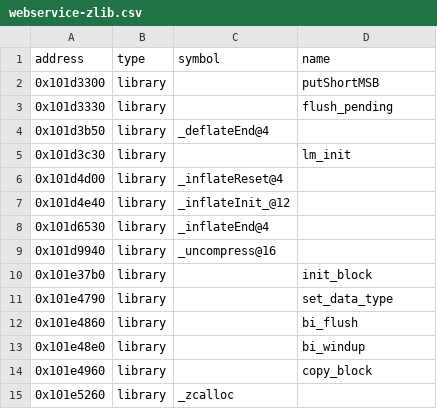
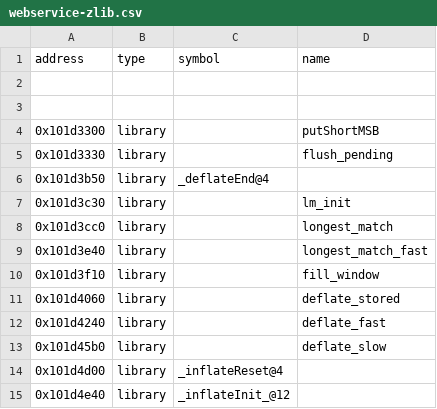
Before and after one commit to Iaying6564/OpenRBX, a CSV file: reccmp/webservice-zlib.csv, drawn as a sheet; only a part is shown; the shorter side is filled out with more unchanged rows; the diff names each change by its address in the sheet, - before the commit and + after, or states it on an @@ line.

Commit message:
Name zlib's deflate configuration table and the functions it reaches
configuration_table is a file static in deflate.c with no public on either side,
so its twelve operands printed <OFFSETn>. Naming it makes reccmp-datacmp descend
into the config_s func members, which point at three compress functions that are
themselves unnamed, and each of those calls three more locals, so the chain has
to land together or datacmp reports the func pointers as lm_init plus an addend,
the nearest preceding public, and the check fails.

Nine rows, all evidenced in the vendored source rather than inferred: the table
at 0x10254ea0 is ten 12-byte config_s entries whose good, max_lazy, nice_length
and max_chain values match deflate.c verbatim, and the three distinct func
targets 0x101d4060, 0x101d4240 and 0x101d45b0 are deflate_stored at entry 0,
deflate_fast at 1-3 and deflate_slow at 4-9. Their callees are fill_window
(deflate.c:76), longest_match (:89) and longest_match_fast (:94).

Implemented 13963 -> 13969 with all nine pairing at 1.0000, and datacmp, vtable,
check_folded and addr_padding green.

```diff
--- a/reccmp/webservice-zlib.csv
+++ b/reccmp/webservice-zlib.csv
+row 2: (empty)
+row 3: (empty)
+row 8: 0x101d3cc0 | library |  | longest_match
+row 9: 0x101d3e40 | library |  | longest_match_fast
+row 10: 0x101d3f10 | library |  | fill_window
+row 11: 0x101d4060 | library |  | deflate_stored
+row 12: 0x101d4240 | library |  | deflate_fast
+row 13: 0x101d45b0 | library |  | deflate_slow
```
